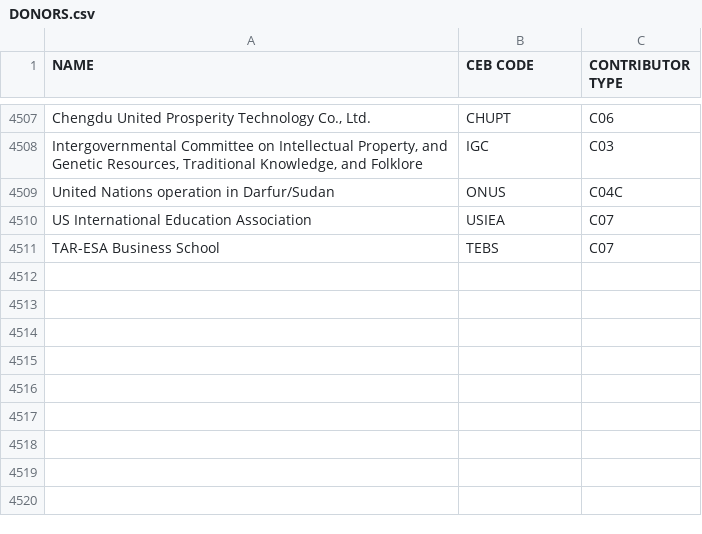
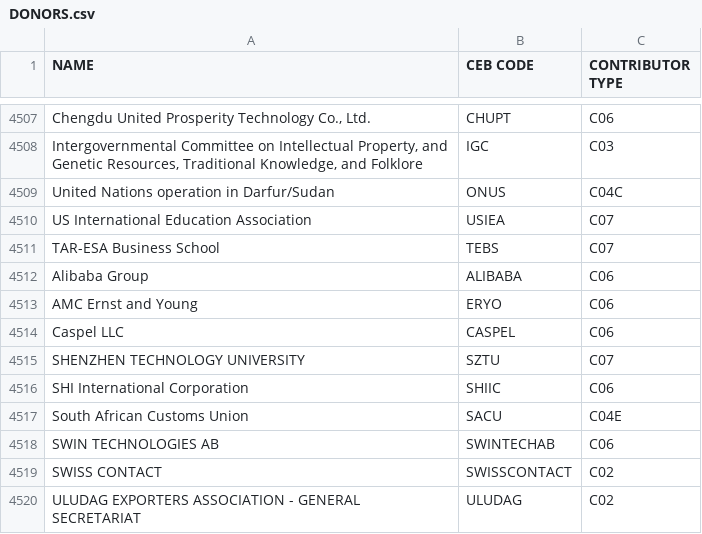
Before and after one commit to CEB-HLCM/FS-Public-Codes, a CSV file: DONORS.csv, drawn as a sheet; only a part is shown, gaps mark what is left out; the diff names each change by its address in the sheet, - before the commit and + after, or states it on an @@ line.

Commit message:
Updated DONORS

```diff
--- a/DONORS.csv
+++ b/DONORS.csv
+row 4512: Alibaba Group | ALIBABA | C06
+row 4513: AMC Ernst and Young | ERYO | C06
+row 4514: Caspel LLC | CASPEL | C06
+row 4515: SHENZHEN TECHNOLOGY UNIVERSITY | SZTU | C07
+row 4516: SHI International Corporation | SHIIC | C06
+row 4517: South African Customs Union | SACU | C04E
+row 4518: SWIN TECHNOLOGIES AB | SWINTECHAB | C06
+row 4519: SWISS CONTACT | SWISSCONTACT | C02
+row 4520: ULUDAG EXPORTERS ASSOCIATION - GENERAL SECRETARIAT | ULUDAG | C02
```
